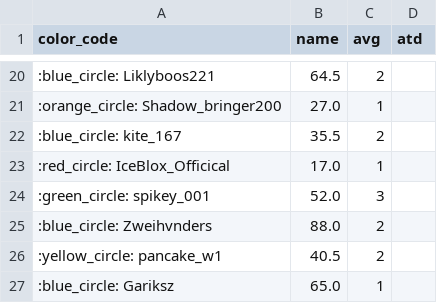
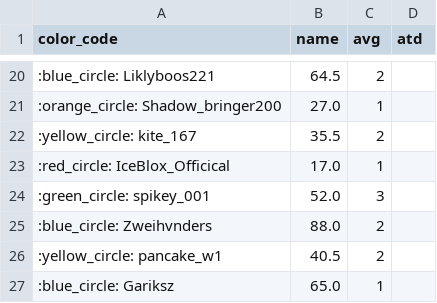
Before and after one commit to cakethehuman/brunswick-audit, a CSV file: special spikey/avg.csv, drawn as a sheet; only a part is shown, gaps mark what is left out; the diff covers the shown part only.

```diff
--- a/special spikey/avg.csv
+++ b/special spikey/avg.csv
@@ -21,3 +21,3 @@ color_code,name,avg,atd
 :orange_circle: Shadow_bringer200,27.0,1
-:blue_circle: kite_167,35.5,2
+:yellow_circle: kite_167,35.5,2
 :red_circle: IceBlox_Officical,17.0,1
```
Also changed, not shown: 9 edited cells elsewhere in this file, 1 other file.
